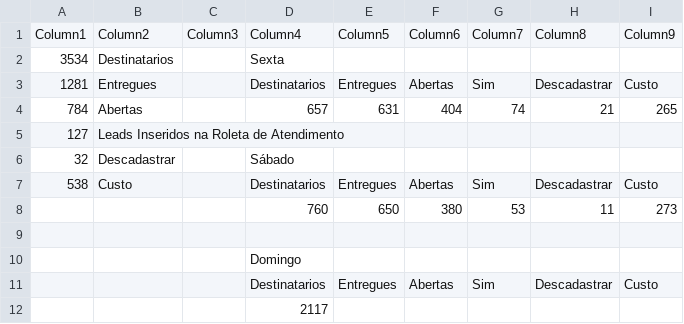
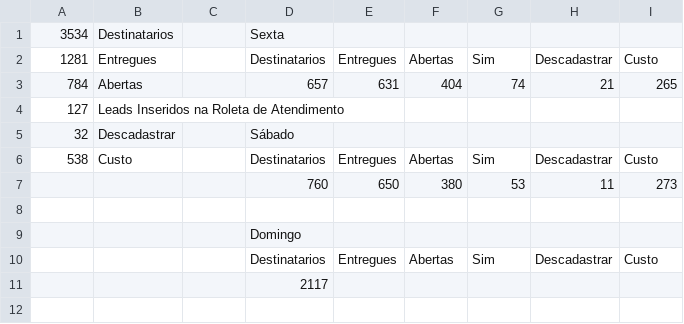
Before and after one commit to leadzsoftware/leaddata, a CSV file: mkt_meari_lead_data.csv, drawn as a sheet; the diff names each change by its address in the sheet, - before the commit and + after, or states it on an @@ line.

Commit message:
leaddata

```diff
--- a/mkt_meari_lead_data.csv
+++ b/mkt_meari_lead_data.csv
-row 1: Column1 | Column2 | Column3 | Column4 | Column5 | Column6 | Column7 | Column8 | Column9
```
